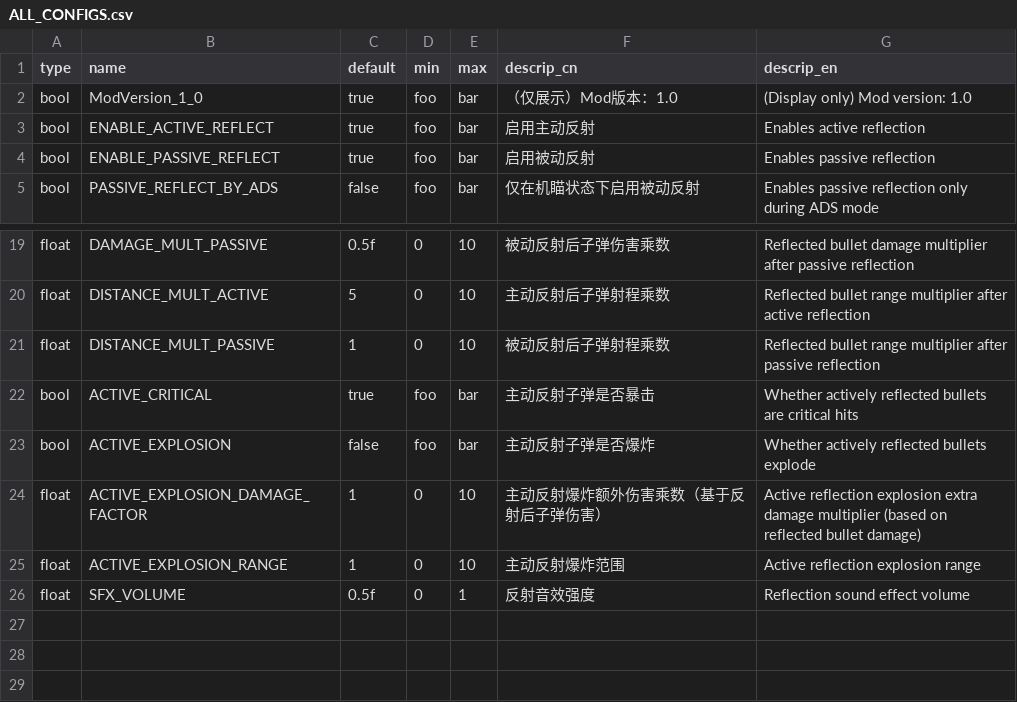
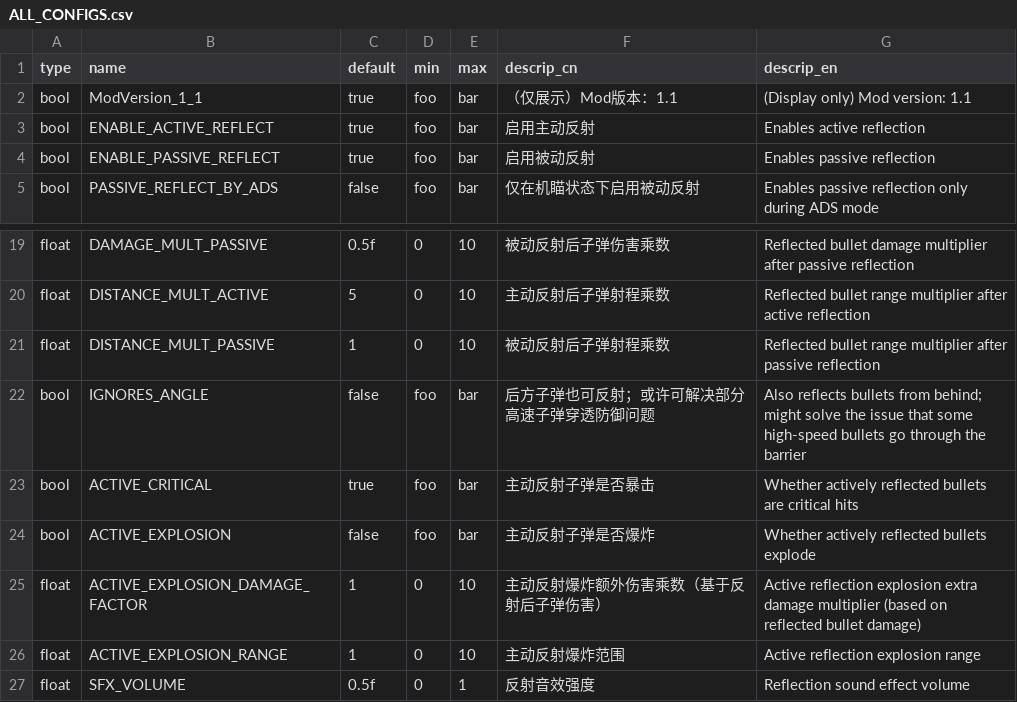
Before and after one commit to YukkuriC/YetAnotherDuckovMod, a CSV file: ProjectileReflector/ALL_CONFIGS.csv, drawn as a sheet; only a part is shown, gaps mark what is left out.

```diff
--- a/ProjectileReflector/ALL_CONFIGS.csv
+++ b/ProjectileReflector/ALL_CONFIGS.csv
@@ -1,3 +1,3 @@
 type,name,default,min,max,descrip_cn,descrip_en
-bool,ModVersion_1_0,true,foo,bar,（仅展示）Mod版本：1.0,(Display only) Mod version: 1.0
+bool,ModVersion_1_1,true,foo,bar,（仅展示）Mod版本：1.1,(Display only) Mod version: 1.1
 bool,ENABLE_ACTIVE_REFLECT,true,foo,bar,启用主动反射,Enables active reflection
@@ -21,2 +21,3 @@ float,DISTANCE_MULT_ACTIVE,5,0,10,主动反射后子弹射程乘数,Reflected bu
 float,DISTANCE_MULT_PASSIVE,1,0,10,被动反射后子弹射程乘数,Reflected bullet range multiplier after passive reflection
+bool,IGNORES_ANGLE,false,foo,bar,后方子弹也可反射；或许可解决部分高速子弹穿透防御问题,Also reflects bullets from behind; might solve the issue that some high-speed bullets go through the barrier
 bool,ACTIVE_CRITICAL,true,foo,bar,主动反射子弹是否暴击,Whether actively reflected bullets are critical hits
```
Also changed, not shown: 6 other files.
